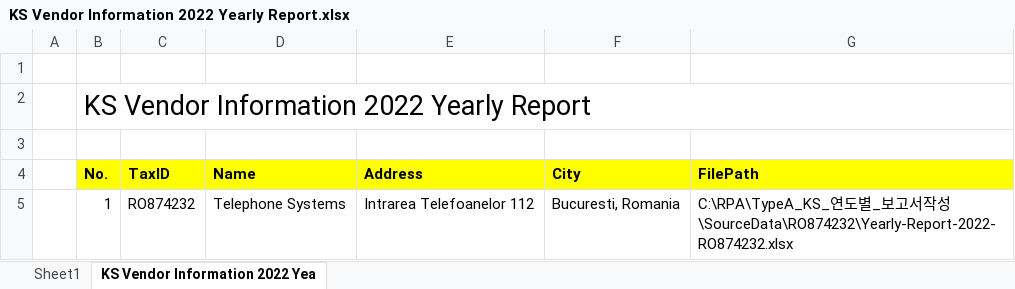
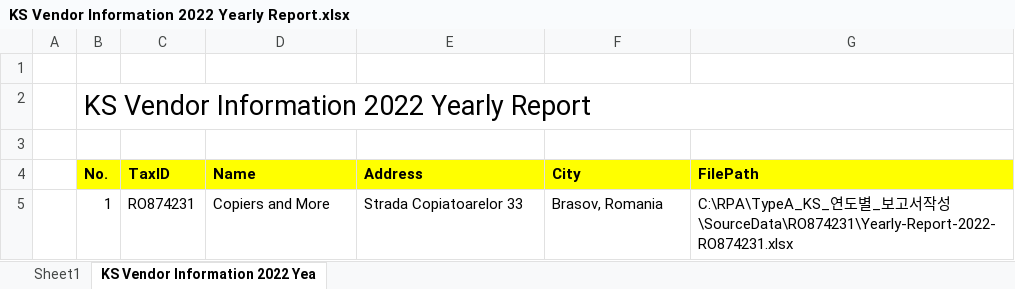
Before and after one commit to LeeGJ-lgj/RPA_Practice_TypeA, an Excel workbook: Result/KS Vendor Information 2022 Yearly Report.xlsx, sheet KS Vendor Information 2022 Yea, drawn as a sheet; values as stored, in another font and other column widths than the file's, no borders; charts and pictures not drawn; removed rows and columns are numbered as before the commit, all else as after; the diff names each change by its address in the sheet, - before the commit and + after, or states it on an @@ line.

```diff
--- a/Result/KS Vendor Information 2022 Yearly Report.xlsx (sheet KS Vendor Information 2022 Yea)
+++ b/Result/KS Vendor Information 2022 Yearly Report.xlsx (sheet KS Vendor Information 2022 Yea)
-row 5:  | 1 | RO874232 | Telephone Systems | Intrarea Telefoanelor 112 | Bucuresti, Romania | C:\RPA\TypeA_KS_연도별_보고서작성\SourceData\RO874232\Yearly-Report-2022-RO874232.xlsx
+row 5:  | 1 | RO874231 | Copiers and More | Strada Copiatoarelor 33 | Brasov, Romania | C:\RPA\TypeA_KS_연도별_보고서작성\SourceData\RO874231\Yearly-Report-2022-RO874231.xlsx
```
Also changed, not shown: charts or pictures, 47 other files.
